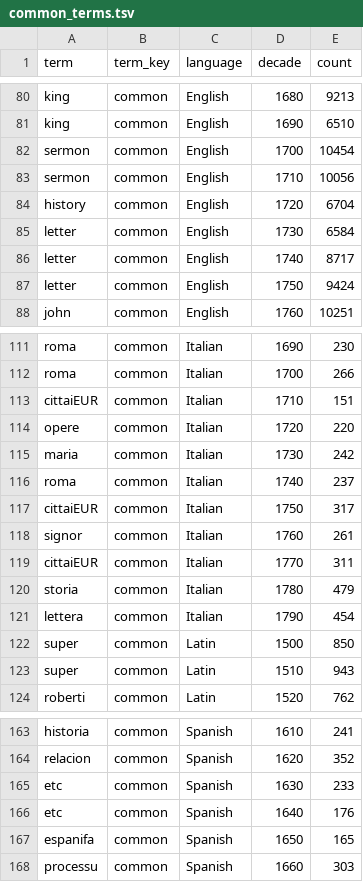
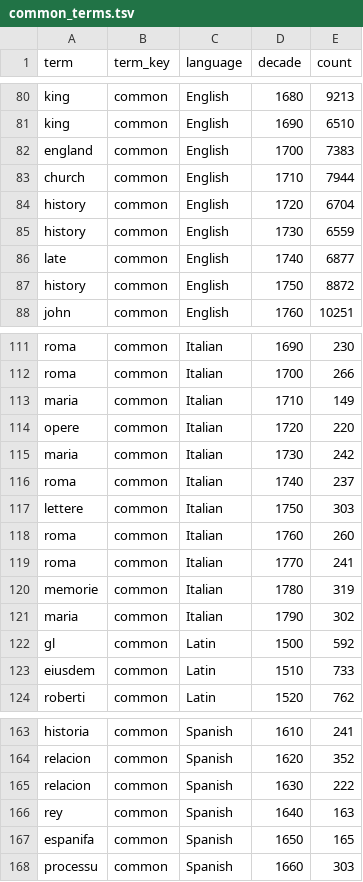
Before and after one commit to Whole-Earth-Catalog/WEBC-SQL-Scripts, a TSV file: update_graph/common_terms.tsv, drawn as a sheet; only a part is shown, gaps mark what is left out; the diff covers the shown part only.

```diff
--- a/update_graph/common_terms.tsv
+++ b/update_graph/common_terms.tsv
@@ -81,8 +81,8 @@ king	common	English	1680	9213
 king	common	English	1690	6510
-sermon	common	English	1700	10454
-sermon	common	English	1710	10056
+england	common	English	1700	7383
+church	common	English	1710	7944
 history	common	English	1720	6704
-letter	common	English	1730	6584
-letter	common	English	1740	8717
-letter	common	English	1750	9424
+history	common	English	1730	6559
+late	common	English	1740	6877
+history	common	English	1750	8872
 john	common	English	1760	10251
@@ -112,3 +112,3 @@ roma	common	Italian	1690	230
 roma	common	Italian	1700	266
-cittaiEUR	common	Italian	1710	151
+maria	common	Italian	1710	149
 opere	common	Italian	1720	220
@@ -116,9 +116,9 @@ maria	common	Italian	1730	242
 roma	common	Italian	1740	237
-cittaiEUR	common	Italian	1750	317
-signor	common	Italian	1760	261
-cittaiEUR	common	Italian	1770	311
-storia	common	Italian	1780	479
-lettera	common	Italian	1790	454
-super	common	Latin	1500	850
-super	common	Latin	1510	943
+lettere	common	Italian	1750	303
+roma	common	Italian	1760	260
+roma	common	Italian	1770	241
+memorie	common	Italian	1780	319
+maria	common	Italian	1790	302
+gl	common	Latin	1500	592
+eiusdem	common	Latin	1510	733
 roberti	common	Latin	1520	762
@@ -164,4 +164,4 @@ historia	common	Spanish	1610	241
 relacion	common	Spanish	1620	352
-etc	common	Spanish	1630	233
-etc	common	Spanish	1640	176
+relacion	common	Spanish	1630	222
+rey	common	Spanish	1640	163
 espanifa	common	Spanish	1650	165
```
Also changed, not shown: 34 edited cells elsewhere in this file, 2 other files.
